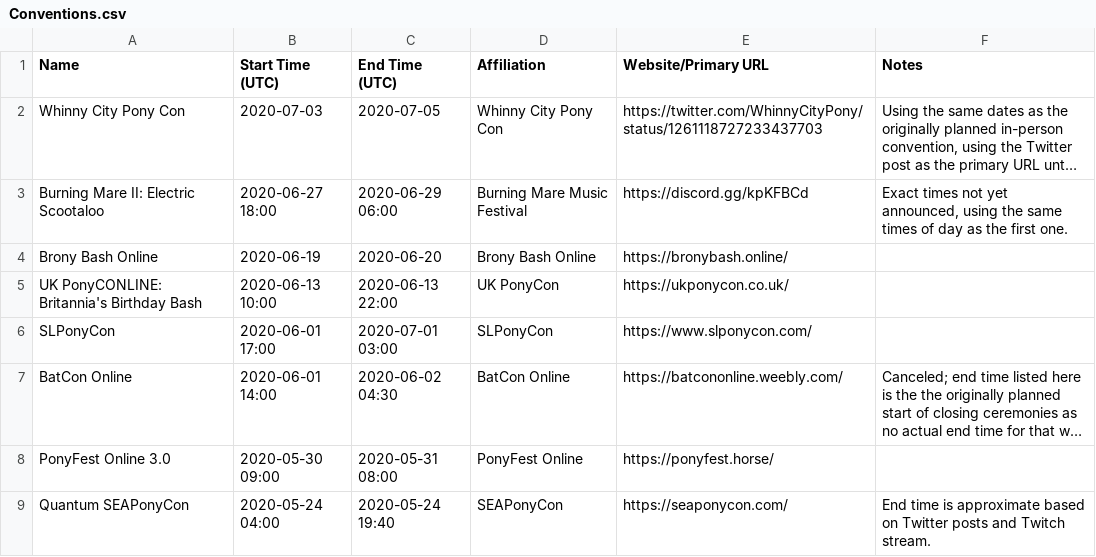
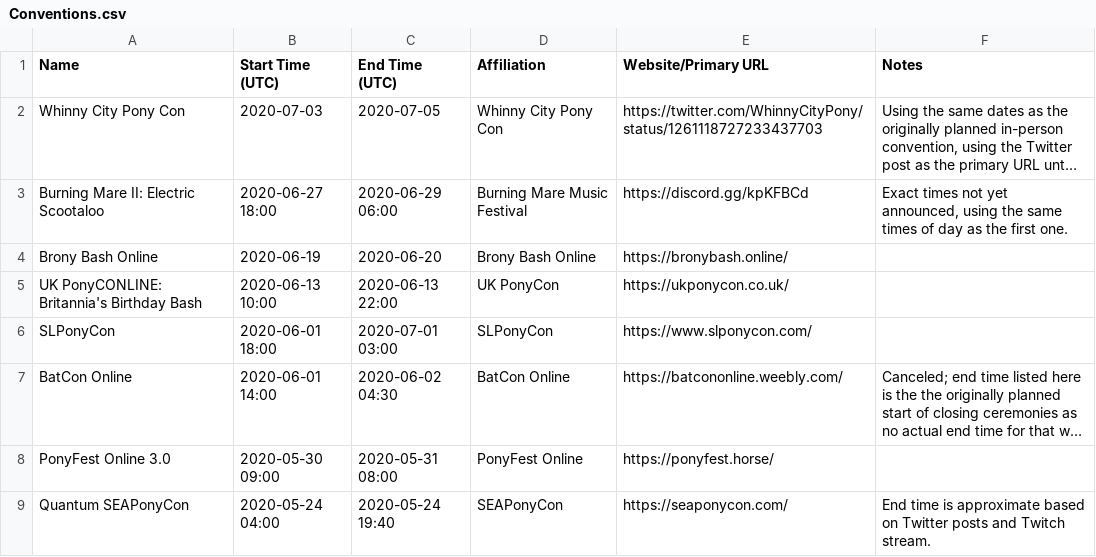
Before and after one commit to jack126guy/online-pony-events-covid-19, a CSV file: Conventions.csv, drawn as a sheet; only a part is shown; long unchanged cells end in …; the diff names each change by its address in the sheet, - before the commit and + after, or states it on an @@ line.

Commit message:
Fix start time for SLPonyCon

```diff
--- a/Conventions.csv
+++ b/Conventions.csv
-B6 (Start Time (UTC)): 2020-06-01 17:00
+B6 (Start Time (UTC)): 2020-06-01 18:00
```
